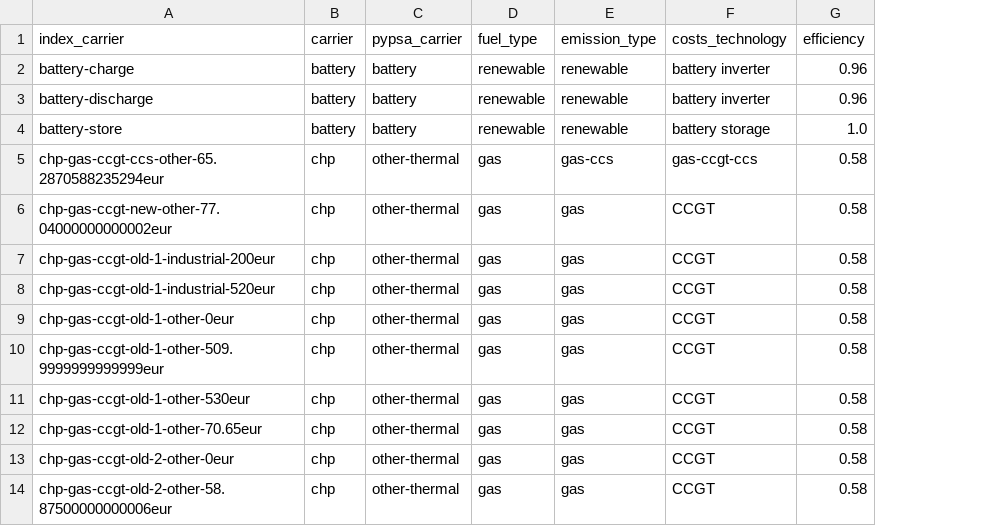
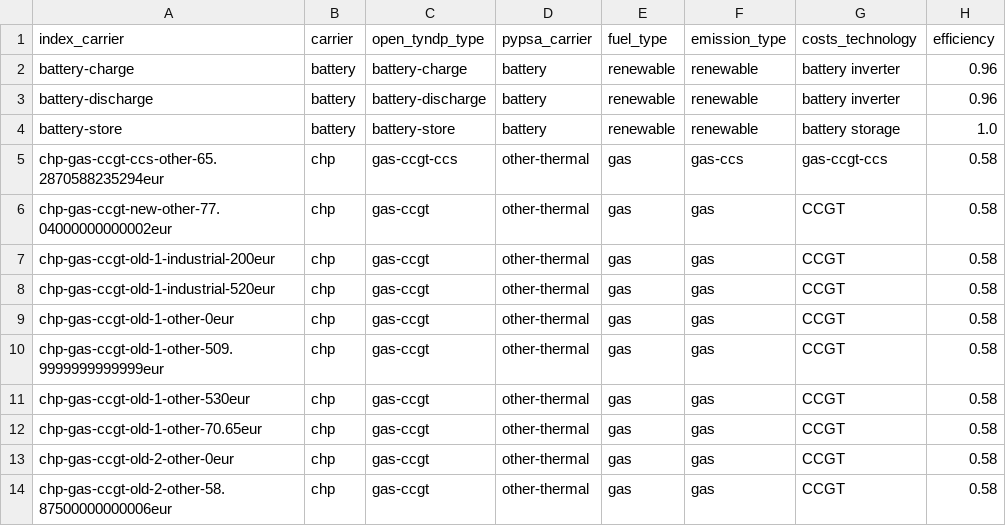
Before and after one commit to mizitean/tuke-thesis, a CSV file: data/open-tyndp/technologies_2030.csv, drawn as a sheet; only a part is shown; the diff names each change by its address in the sheet, - before the commit and + after, or states it on an @@ line.

```diff
--- a/data/open-tyndp/technologies_2030.csv
+++ b/data/open-tyndp/technologies_2030.csv
+column C (open_tyndp_type), rows 2-14: battery-charge | battery-discharge | battery-store | gas-ccgt-ccs | gas-ccgt | gas-ccgt | gas-ccgt | gas-ccgt | gas-ccgt | gas-ccgt | gas-ccgt | gas-ccgt | gas-ccgt
```
Also changed, not shown: 6 other files.
